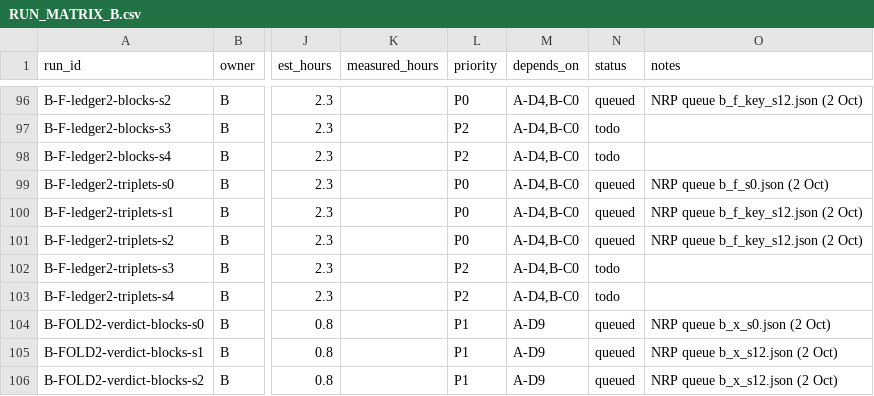
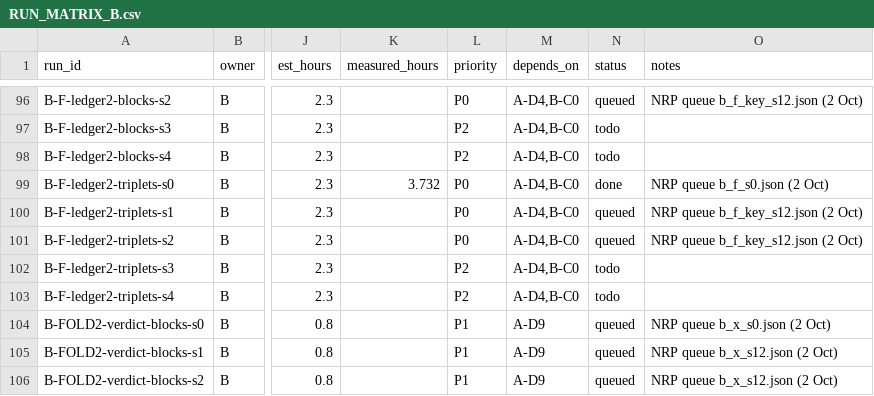
Before and after one commit to Srivatsan6923/selrm, a CSV file: docs/RUN_MATRIX_B.csv, drawn as a sheet; only a part is shown, gaps mark what is left out; the diff names each change by its address in the sheet, - before the commit and + after, or states it on an @@ line.

Commit message:
Role B: headline ledger2 x triplets seed 0 DONE; report, matrix and adapter registry updated

```diff
--- a/docs/RUN_MATRIX_B.csv
+++ b/docs/RUN_MATRIX_B.csv
-K99 (measured_hours): (empty)
+K99 (measured_hours): 3.732
-N99 (status): queued
+N99 (status): done
```
Also changed, not shown: 27 other files.
